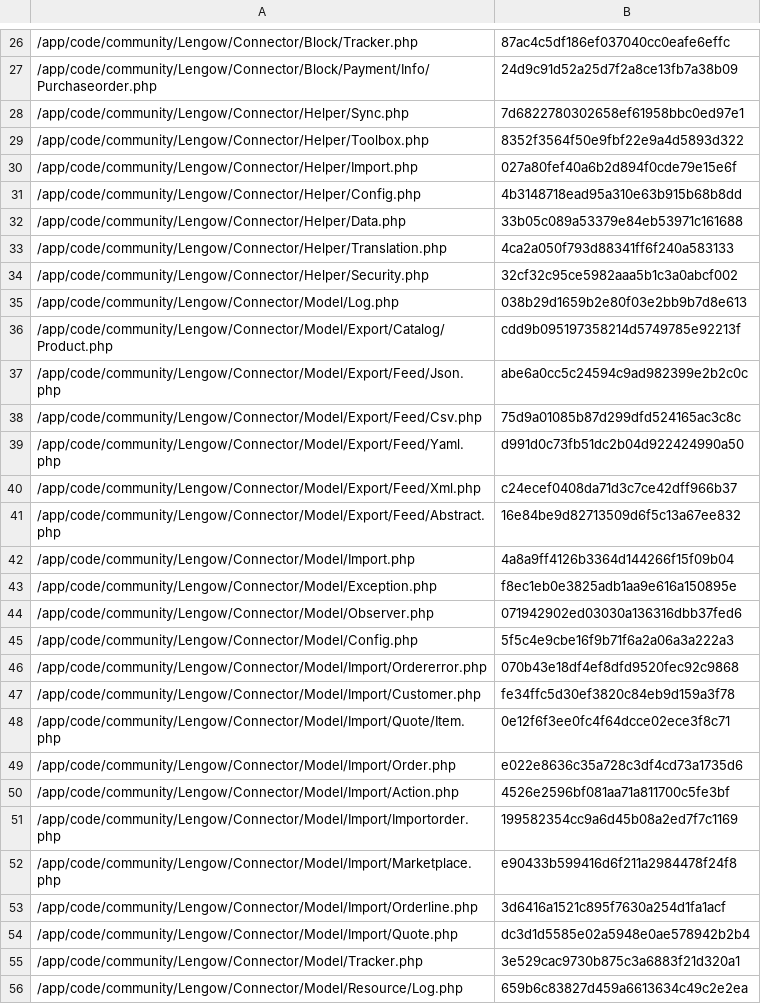
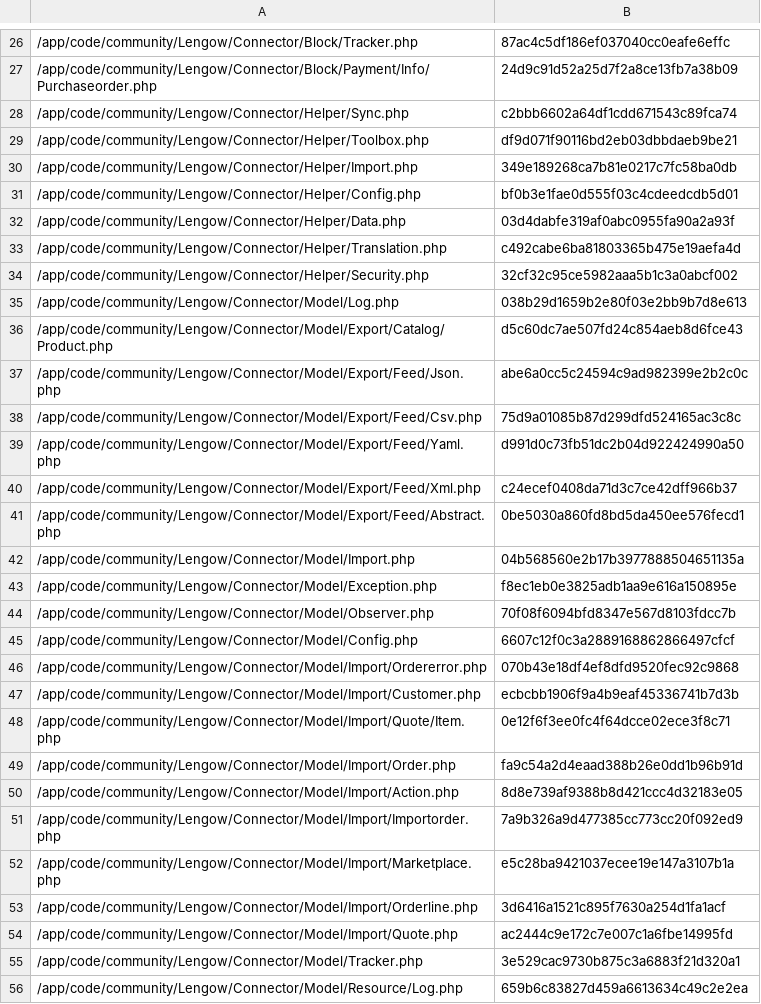
Before and after one commit to lengow/plugin-magento, a CSV file: app/code/community/Lengow/Connector/etc/checkmd5.csv, drawn as a sheet; only a part is shown, gaps mark what is left out; the diff covers the shown part only.

```diff
--- a/app/code/community/Lengow/Connector/etc/checkmd5.csv
+++ b/app/code/community/Lengow/Connector/etc/checkmd5.csv
@@ -27,11 +27,11 @@
 /app/code/community/Lengow/Connector/Block/Payment/Info/Purchaseorder.php|24d9c91d52a25d7f2a8ce13fb7a38b09
-/app/code/community/Lengow/Connector/Helper/Sync.php|7d6822780302658ef61958bbc0ed97e1
-/app/code/community/Lengow/Connector/Helper/Toolbox.php|8352f3564f50e9fbf22e9a4d5893d322
-/app/code/community/Lengow/Connector/Helper/Import.php|027a80fef40a6b2d894f0cde79e15e6f
-/app/code/community/Lengow/Connector/Helper/Config.php|4b3148718ead95a310e63b915b68b8dd
-/app/code/community/Lengow/Connector/Helper/Data.php|33b05c089a53379e84eb53971c161688
-/app/code/community/Lengow/Connector/Helper/Translation.php|4ca2a050f793d88341ff6f240a583133
+/app/code/community/Lengow/Connector/Helper/Sync.php|c2bbb6602a64df1cdd671543c89fca74
+/app/code/community/Lengow/Connector/Helper/Toolbox.php|df9d071f90116bd2eb03dbbdaeb9be21
+/app/code/community/Lengow/Connector/Helper/Import.php|349e189268ca7b81e0217c7fc58ba0db
+/app/code/community/Lengow/Connector/Helper/Config.php|bf0b3e1fae0d555f03c4cdeedcdb5d01
+/app/code/community/Lengow/Connector/Helper/Data.php|03d4dabfe319af0abc0955fa90a2a93f
+/app/code/community/Lengow/Connector/Helper/Translation.php|c492cabe6ba81803365b475e19aefa4d
 /app/code/community/Lengow/Connector/Helper/Security.php|32cf32c95ce5982aaa5b1c3a0abcf002
 /app/code/community/Lengow/Connector/Model/Log.php|038b29d1659b2e80f03e2bb9b7d8e613
-/app/code/community/Lengow/Connector/Model/Export/Catalog/Product.php|cdd9b095197358214d5749785e92213f
+/app/code/community/Lengow/Connector/Model/Export/Catalog/Product.php|d5c60dc7ae507fd24c854aeb8d6fce43
 /app/code/community/Lengow/Connector/Model/Export/Feed/Json.php|abe6a0cc5c24594c9ad982399e2b2c0c
@@ -40,16 +40,16 @@
 /app/code/community/Lengow/Connector/Model/Export/Feed/Xml.php|c24ecef0408da71d3c7ce42dff966b37
-/app/code/community/Lengow/Connector/Model/Export/Feed/Abstract.php|16e84be9d82713509d6f5c13a67ee832
-/app/code/community/Lengow/Connector/Model/Import.php|4a8a9ff4126b3364d144266f15f09b04
+/app/code/community/Lengow/Connector/Model/Export/Feed/Abstract.php|0be5030a860fd8bd5da450ee576fecd1
+/app/code/community/Lengow/Connector/Model/Import.php|04b568560e2b17b3977888504651135a
 /app/code/community/Lengow/Connector/Model/Exception.php|f8ec1eb0e3825adb1aa9e616a150895e
-/app/code/community/Lengow/Connector/Model/Observer.php|071942902ed03030a136316dbb37fed6
-/app/code/community/Lengow/Connector/Model/Config.php|5f5c4e9cbe16f9b71f6a2a06a3a222a3
+/app/code/community/Lengow/Connector/Model/Observer.php|70f08f6094bfd8347e567d8103fdcc7b
+/app/code/community/Lengow/Connector/Model/Config.php|6607c12f0c3a2889168862866497cfcf
 /app/code/community/Lengow/Connector/Model/Import/Ordererror.php|070b43e18df4ef8dfd9520fec92c9868
-/app/code/community/Lengow/Connector/Model/Import/Customer.php|fe34ffc5d30ef3820c84eb9d159a3f78
+/app/code/community/Lengow/Connector/Model/Import/Customer.php|ecbcbb1906f9a4b9eaf45336741b7d3b
 /app/code/community/Lengow/Connector/Model/Import/Quote/Item.php|0e12f6f3ee0fc4f64dcce02ece3f8c71
-/app/code/community/Lengow/Connector/Model/Import/Order.php|e022e8636c35a728c3df4cd73a1735d6
-/app/code/community/Lengow/Connector/Model/Import/Action.php|4526e2596bf081aa71a811700c5fe3bf
-/app/code/community/Lengow/Connector/Model/Import/Importorder.php|199582354cc9a6d45b08a2ed7f7c1169
-/app/code/community/Lengow/Connector/Model/Import/Marketplace.php|e90433b599416d6f211a2984478f24f8
+/app/code/community/Lengow/Connector/Model/Import/Order.php|fa9c54a2d4eaad388b26e0dd1b96b91d
+/app/code/community/Lengow/Connector/Model/Import/Action.php|8d8e739af9388b8d421ccc4d32183e05
+/app/code/community/Lengow/Connector/Model/Import/Importorder.php|7a9b326a9d477385cc773cc20f092ed9
+/app/code/community/Lengow/Connector/Model/Import/Marketplace.php|e5c28ba9421037ecee19e147a3107b1a
 /app/code/community/Lengow/Connector/Model/Import/Orderline.php|3d6416a1521c895f7630a254d1fa1acf
-/app/code/community/Lengow/Connector/Model/Import/Quote.php|dc3d1d5585e02a5948e0ae578942b2b4
+/app/code/community/Lengow/Connector/Model/Import/Quote.php|ac2444c9e172c7e007c1a6fbe14995fd
 /app/code/community/Lengow/Connector/Model/Tracker.php|3e529cac9730b875c3a6883f21d320a1
```
Also changed, not shown: 22 edited cells elsewhere in this file, app/code/community/Lengow/Connector/locale/en_GB.csv, 46 other files.
